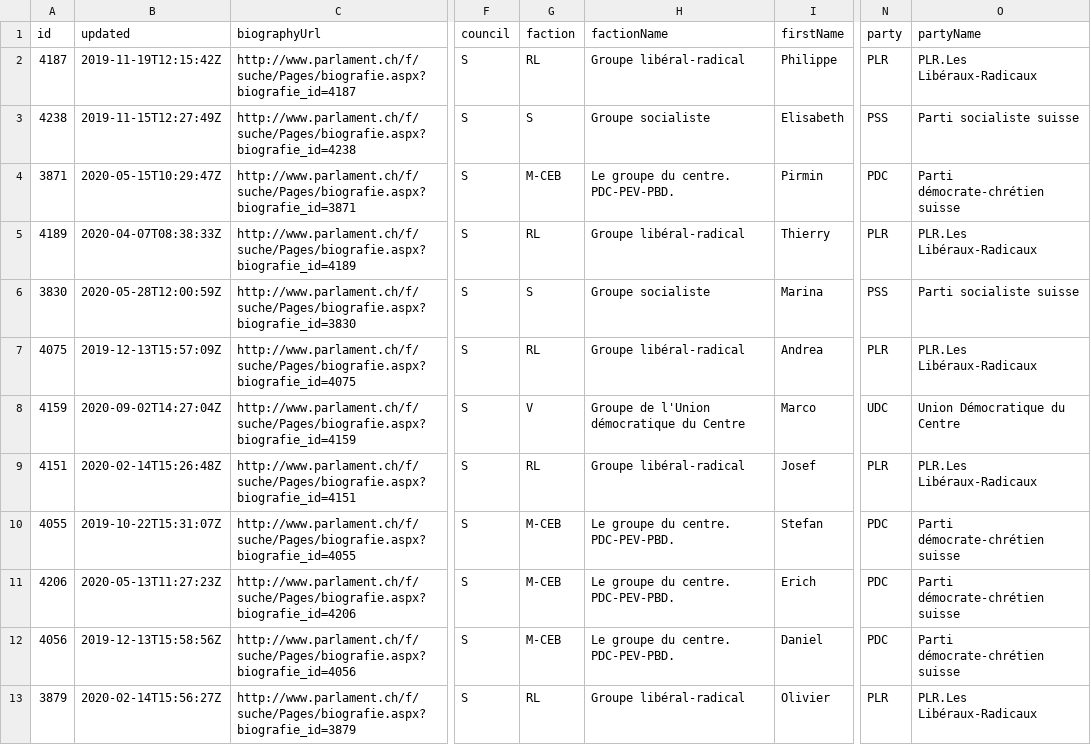
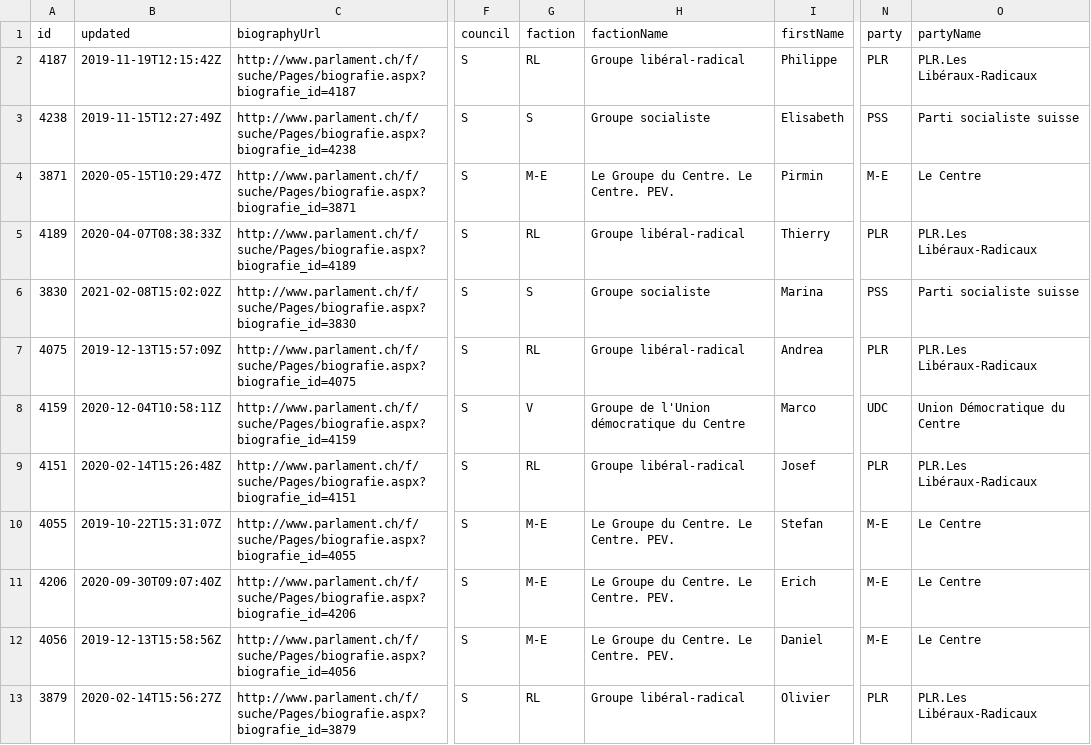
Before and after one commit to palrogg/course_sandbox, a CSV file: data/states.csv, drawn as a sheet; only a part is shown, gaps mark what is left out; the diff covers the shown part only; the diff names each change by its address in the sheet, - before the commit and + after, or states it on an @@ line.

```diff
--- a/data/states.csv
+++ b/data/states.csv
-G4 (faction): M-CEB
+G4 (faction): M-E
-H4 (factionName): Le groupe du centre. PDC-PEV-PBD.
+H4 (factionName): Le Groupe du Centre. Le Centre. PEV.
-N4 (party): PDC
+N4 (party): M-E
-O4 (partyName): Parti démocrate-chrétien suisse
+O4 (partyName): Le Centre
-B6 (updated): 2020-05-28T12:00:59Z
+B6 (updated): 2021-02-08T15:02:02Z
-B8 (updated): 2020-09-02T14:27:04Z
+B8 (updated): 2020-12-04T10:58:11Z
-G10:G12 (faction): M-CEB
+G10:G12 (faction): M-E
-H10:H12 (factionName): Le groupe du centre. PDC-PEV-PBD.
+H10:H12 (factionName): Le Groupe du Centre. Le Centre. PEV.
-N10:N12 (party): PDC
+N10:N12 (party): M-E
-O10:O12 (partyName): Parti démocrate-chrétien suisse
+O10:O12 (partyName): Le Centre
-B11 (updated): 2020-05-13T11:27:23Z
+B11 (updated): 2020-09-30T09:07:40Z
```
Also changed, not shown: 63 edited cells elsewhere in this file, data/national.csv.
